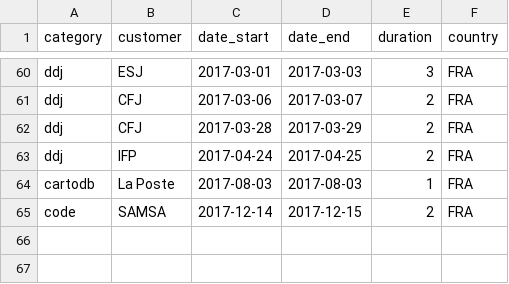
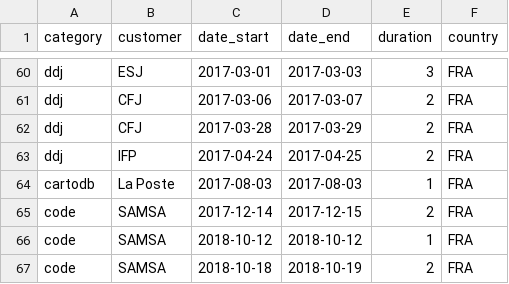
Before and after one commit to pirhoo/v3.pirhoo.com, a CSV file: data/trainings.csv, drawn as a sheet; only a part is shown, gaps mark what is left out.

Commit message:
Added projects, awards and trainings

```diff
--- a/data/trainings.csv
+++ b/data/trainings.csv
@@ -65 +65,3 @@ cartodb,La Poste,2017-08-03,2017-08-03,1,FRA
 code,SAMSA,2017-12-14,2017-12-15,2,FRA
+code,SAMSA,2018-10-12,2018-10-12,1,FRA
+code,SAMSA,2018-10-18,2018-10-19,2,FRA
```
Also changed, not shown: data/awards.csv, data/commits.csv, 9 other files.
